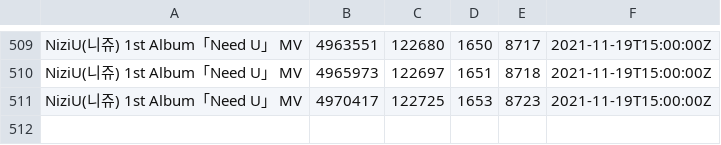
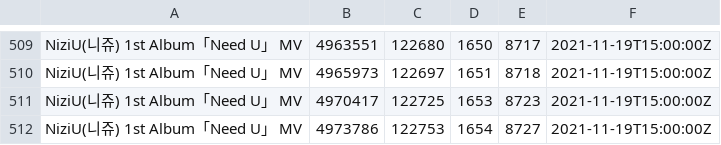
Before and after one commit to Murayu0225/youtube-dev, a CSV file: Data/need.csv, drawn as a sheet; only a part is shown, gaps mark what is left out; the diff names each change by its address in the sheet, - before the commit and + after, or states it on an @@ line.

Commit message:
Need U MV data was Downloaded!

```diff
--- a/Data/need.csv
+++ b/Data/need.csv
+row 512: NiziU(니쥬) 1st Album「Need U」 MV | 4973786 | 122753 | 1654 | 8727 | 2021-11-19T15:00:00Z
```
